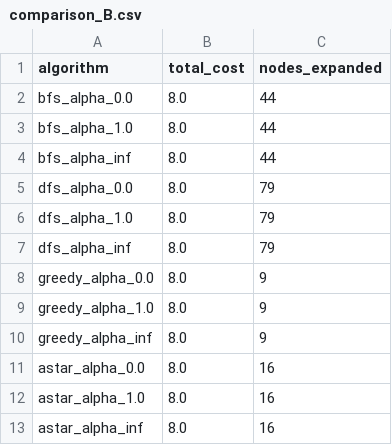
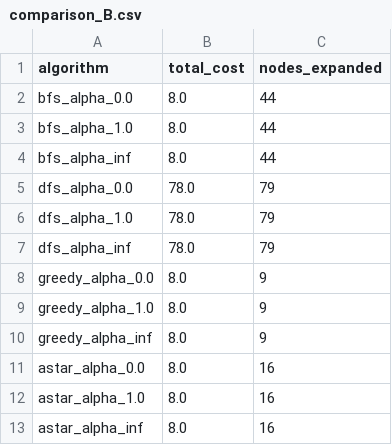
Before and after one commit to SABAHAT-ABBAS/Intelligent-Disaster-Response-Agent, a CSV file: aidra/results/comparison_B.csv, drawn as a sheet.

```diff
--- a/aidra/results/comparison_B.csv
+++ b/aidra/results/comparison_B.csv
@@ -4,5 +4,5 @@ bfs_alpha_1.0,8.0,44
 bfs_alpha_inf,8.0,44
-dfs_alpha_0.0,8.0,79
-dfs_alpha_1.0,8.0,79
-dfs_alpha_inf,8.0,79
+dfs_alpha_0.0,78.0,79
+dfs_alpha_1.0,78.0,79
+dfs_alpha_inf,78.0,79
 greedy_alpha_0.0,8.0,9
```
Also changed, not shown: aidra/results/kpi_table.csv, 10 other files.
